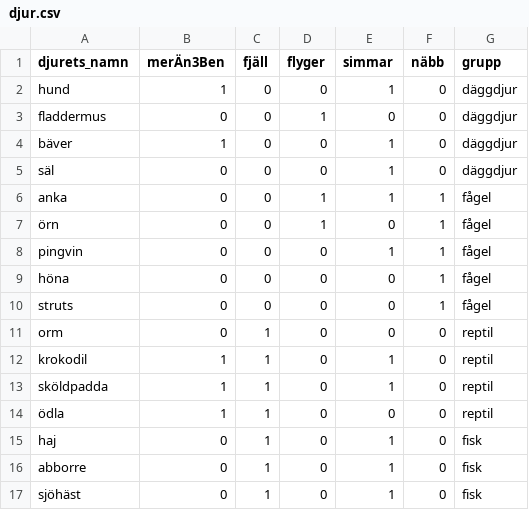
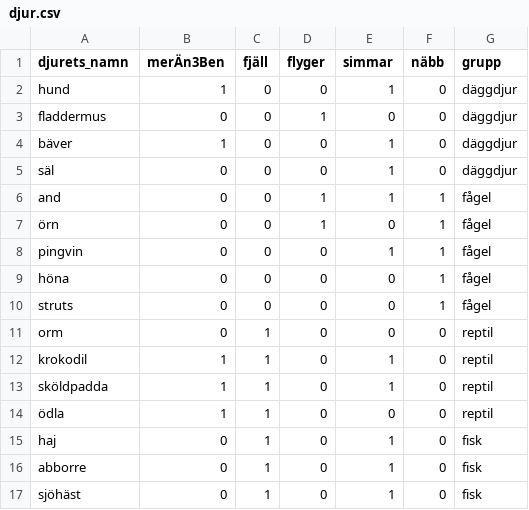
Before and after one commit to JakobJonsson-Knightec/codespaces-jupyter, a CSV file: notebooks/djur.csv, drawn as a sheet.

Commit message:
fix animal name

```diff
--- a/notebooks/djur.csv
+++ b/notebooks/djur.csv
@@ -5,3 +5,3 @@ bäver,1,0,0,1,0,däggdjur
 säl,0,0,0,1,0,däggdjur
-anka,0,0,1,1,1,fågel
+and,0,0,1,1,1,fågel
 örn,0,0,1,0,1,fågel
```
